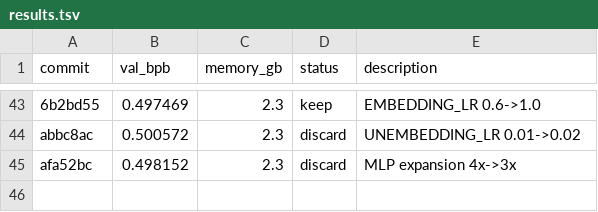
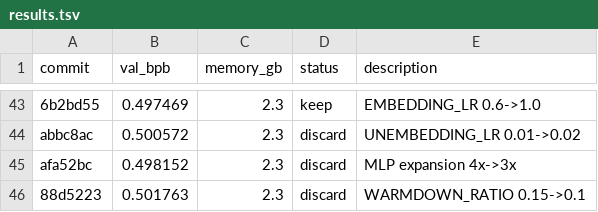
Before and after one commit to alexmorleyfinch/autoresearch-win-rtx, a TSV file: results.tsv, drawn as a sheet; only a part is shown, gaps mark what is left out.

```diff
--- a/results.tsv
+++ b/results.tsv
@@ -45 +45,2 @@ abbc8ac	0.500572	2.3	discard	UNEMBEDDING_LR 0.01->0.02
 afa52bc	0.498152	2.3	discard	MLP expansion 4x->3x
+88d5223	0.501763	2.3	discard	WARMDOWN_RATIO 0.15->0.1
```
